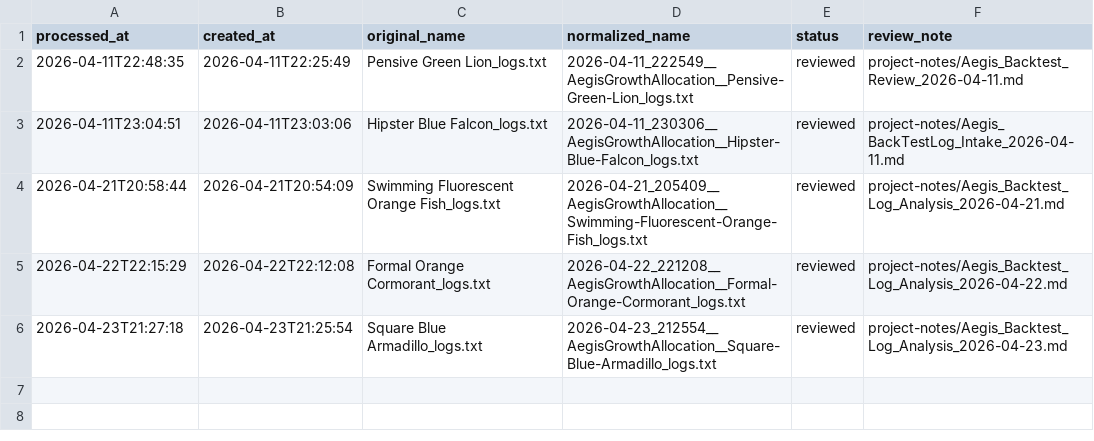
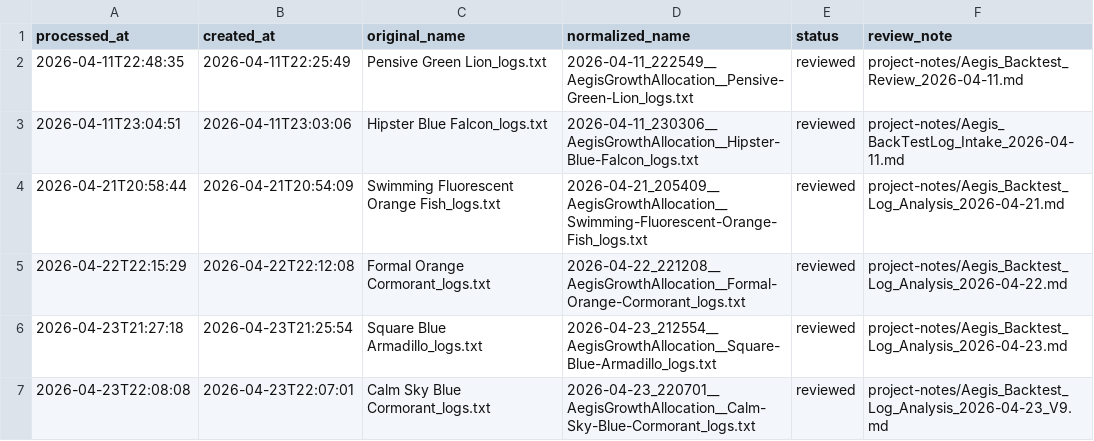
Before and after one commit to beancurd1982/Lean, a CSV file: Algorithm.CSharp/MyAlgorithms/AegisGrowthAllocation/BackTestLogs/log-index.csv, drawn as a sheet; the diff names each change by its address in the sheet, - before the commit and + after, or states it on an @@ line.

Commit message:
docs: record Aegis V9 warning evidence

```diff
--- a/Algorithm.CSharp/MyAlgorithms/AegisGrowthAllocation/BackTestLogs/log-index.csv
+++ b/Algorithm.CSharp/MyAlgorithms/AegisGrowthAllocation/BackTestLogs/log-index.csv
+row 7: 2026-04-23T22:08:08 | 2026-04-23T22:07:01 | Calm Sky Blue Cormorant_logs.txt | 2026-04-23_220701__AegisGrowthAllocation__Calm-Sky-Blue-Cormorant_logs.txt | reviewed | project-notes/Aegis_Backtest_Log_Analysis_2026-04-23_V9.md
```
Also changed, not shown: 4 other files.
